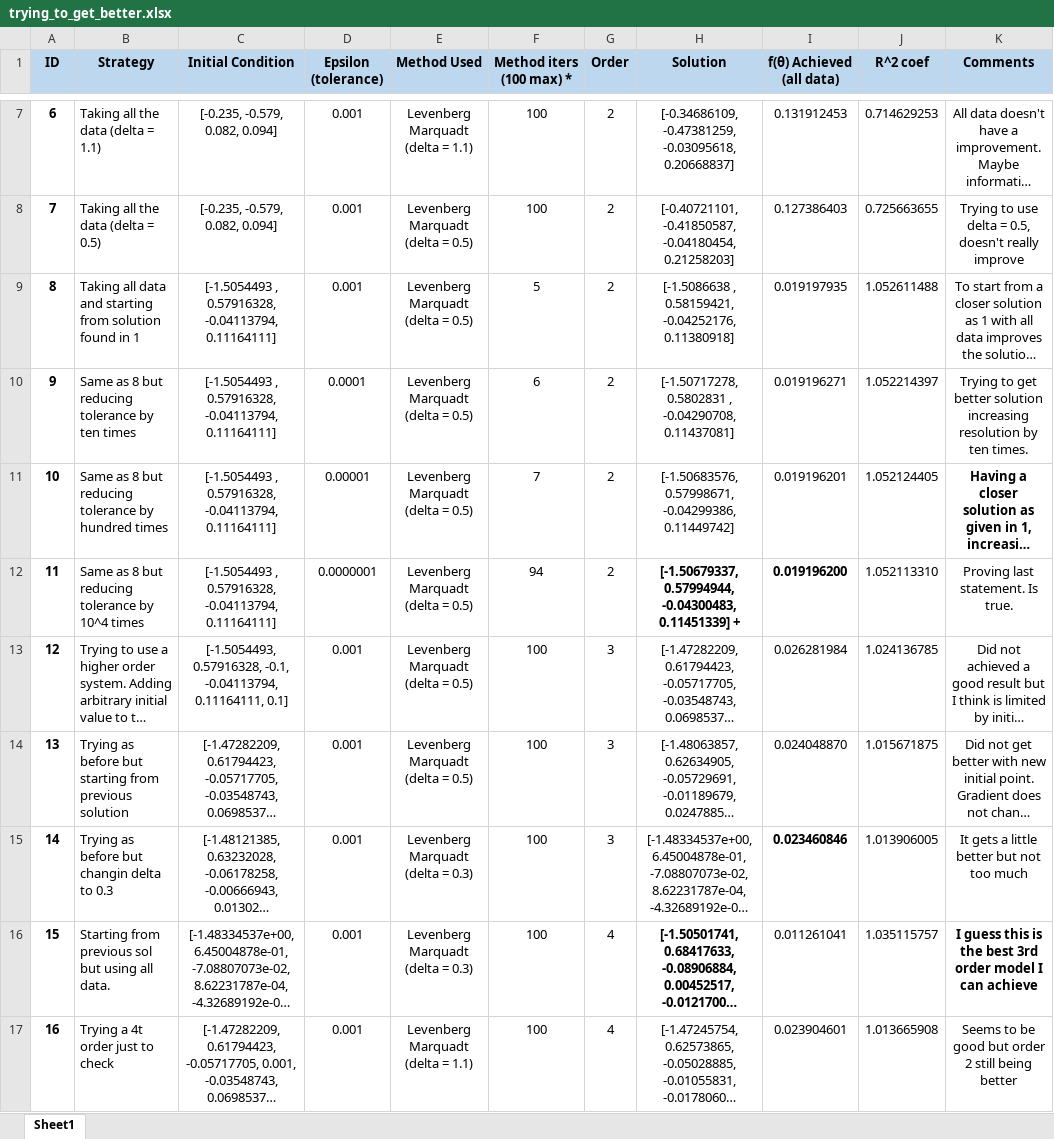
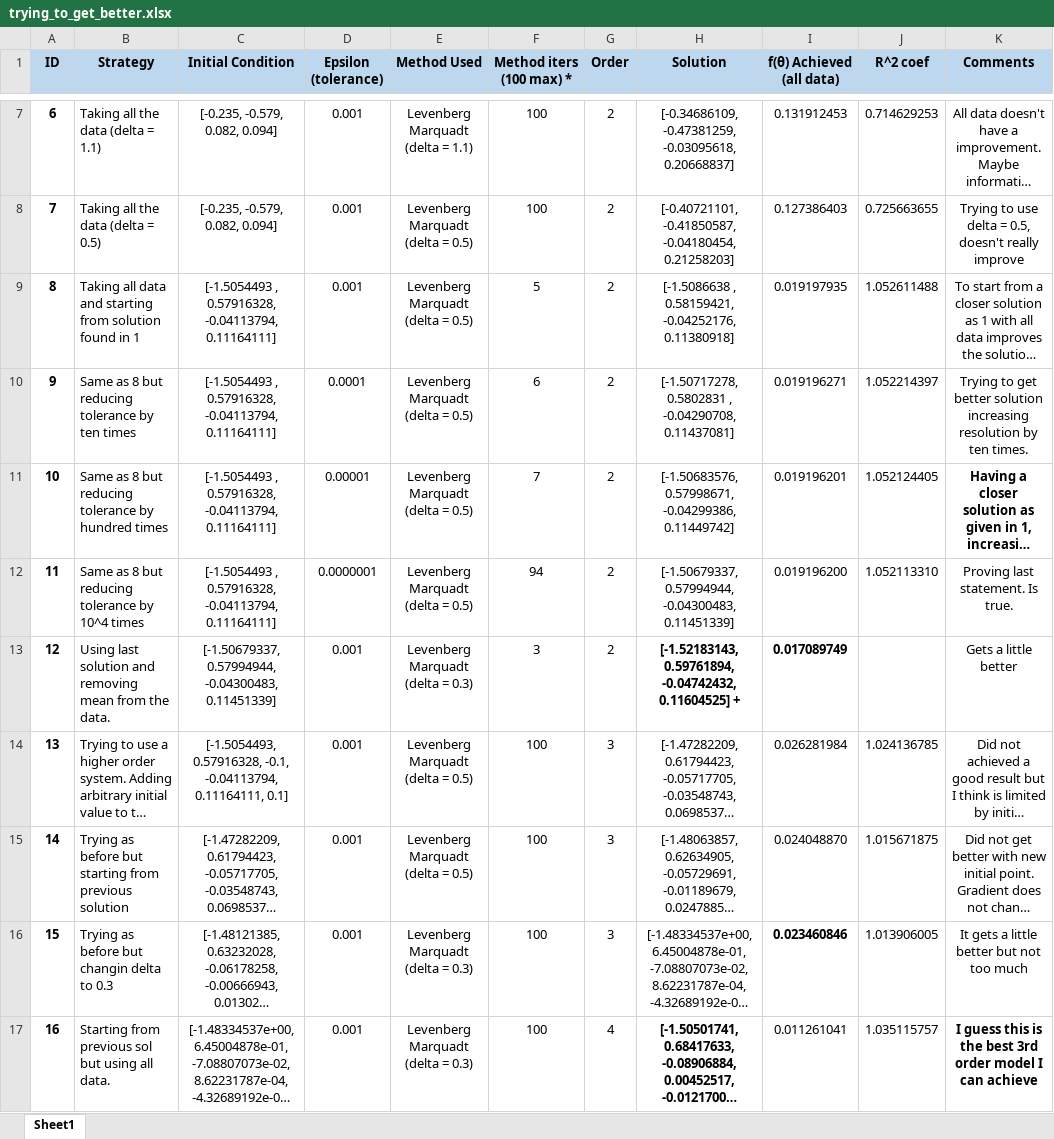
Before and after one commit to AlexMantilla1/programmin_opt_methods, an Excel workbook: modeling_system/trying_to_get_better.xlsx, sheet Sheet1, drawn as a sheet; only a part is shown, gaps mark what is left out; the shorter side is filled out with more unchanged rows; long unchanged cells end in …; values as stored, in another font and other column widths than the file's, no borders; charts and pictures not drawn; addresses are those after the commit; ↵ is a line break in a cell; the diff names each change by its address in the sheet, - before the commit and + after, or states it on an @@ line.

Commit message:
Refactoring and removing mean from data, this improves a little the result of modeling

```diff
--- a/modeling_system/trying_to_get_better.xlsx (sheet Sheet1)
+++ b/modeling_system/trying_to_get_better.xlsx (sheet Sheet1)
-H12 (Solution): …-0.04300483, 0.11451339] +
+H12 (Solution): …-0.04300483, 0.11451339]
-H12:I12 bold: on
+H12:I12 bold: off
+row 13: 12 | Using last solution and removing mean from the data. | [-1.50679337, 0.57994944, -0.04300483, 0.11451339] | 0.001 | Levenberg Marquadt ↵ (delta = 0.3) | 3 | 2 | [-1.52183143, 0.59761894, -0.04742432, 0.11604525] + | 0.017089749 |  | Gets a little better
@@ column A (ID) renumbered between rows 14 and 22 @@
```
Also changed, not shown: charts or pictures, 8 other files.
